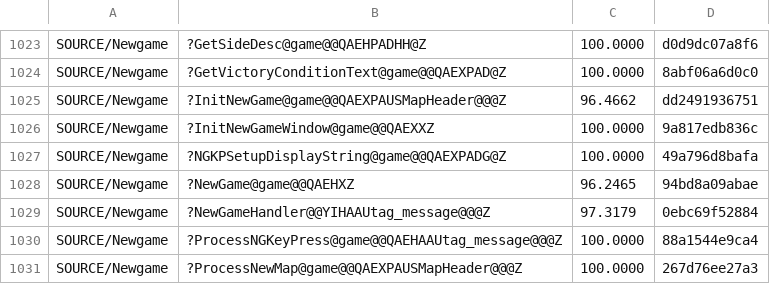
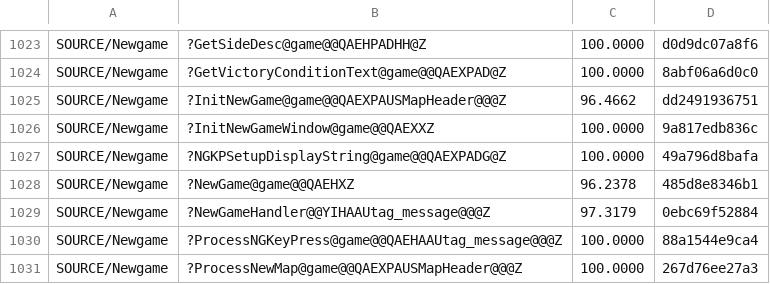
Before and after one commit to sushi-shi/homm2-decomp, a TSV file: config/match_baseline.tsv, drawn as a sheet; only a part is shown, gaps mark what is left out.

Commit message:
match: correct NewGame CRT spellings

```diff
--- a/config/match_baseline.tsv
+++ b/config/match_baseline.tsv
@@ -1027,3 +1027,3 @@ SOURCE/Newgame	?InitNewGameWindow@game@@QAEXXZ	100.0000	9a817edb836c
 SOURCE/Newgame	?NGKPSetupDisplayString@game@@QAEXPADG@Z	100.0000	49a796d8bafa
-SOURCE/Newgame	?NewGame@game@@QAEHXZ	96.2465	94bd8a09abae
+SOURCE/Newgame	?NewGame@game@@QAEHXZ	96.2378	485d8e8346b1
 SOURCE/Newgame	?NewGameHandler@@YIHAAUtag_message@@@Z	97.3179	0ebc69f52884
```
Also changed, not shown: 2 other files.
